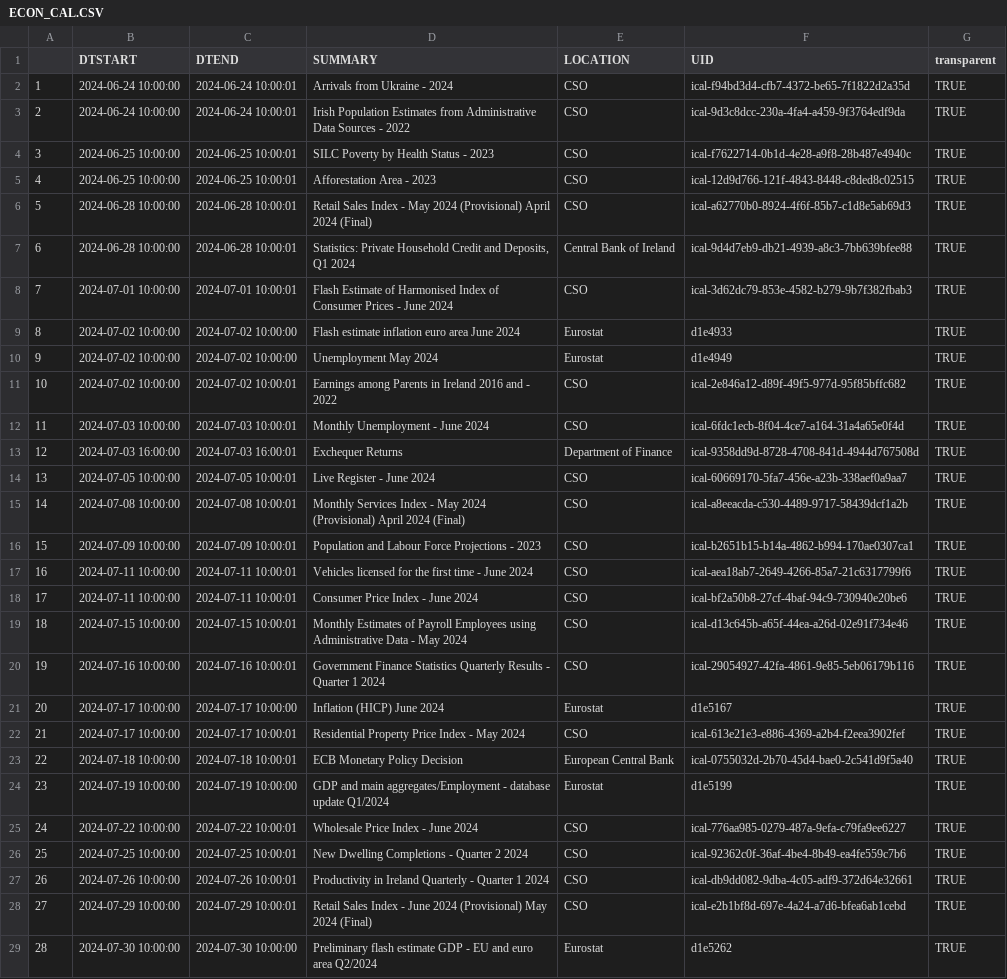
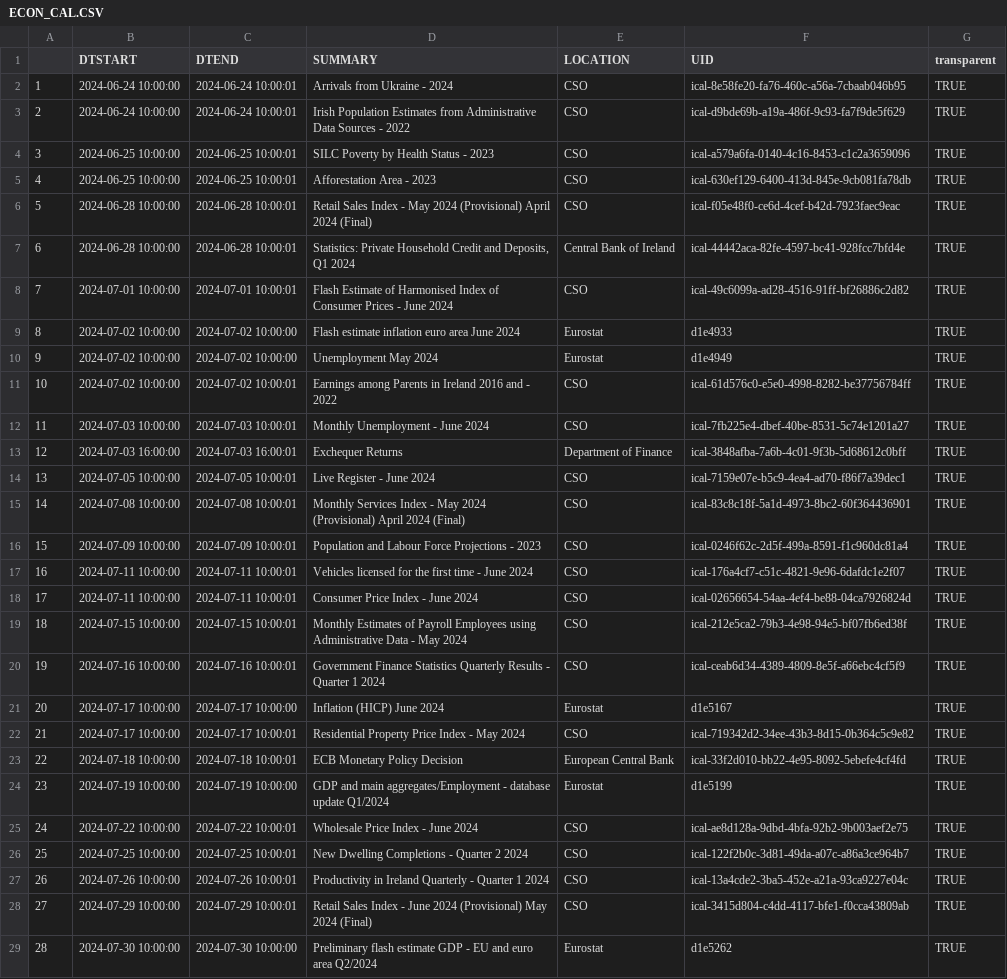
Before and after one commit to mflanagan201/gcal_auto, a CSV file: ECON_CAL.CSV, drawn as a sheet; only a part is shown; the diff covers the shown part only; the diff names each change by its address in the sheet, - before the commit and + after, or states it on an @@ line.

Commit message:
Add econ_cal.csv

```diff
--- a/ECON_CAL.CSV
+++ b/ECON_CAL.CSV
-F2 (UID): ical-f94bd3d4-cfb7-4372-be65-7f1822d2a35d
+F2 (UID): ical-8e58fe20-fa76-460c-a56a-7cbaab046b95
-F3 (UID): ical-9d3c8dcc-230a-4fa4-a459-9f3764edf9da
+F3 (UID): ical-d9bde69b-a19a-486f-9c93-fa7f9de5f629
-F4 (UID): ical-f7622714-0b1d-4e28-a9f8-28b487e4940c
+F4 (UID): ical-a579a6fa-0140-4c16-8453-c1c2a3659096
-F5 (UID): ical-12d9d766-121f-4843-8448-c8ded8c02515
+F5 (UID): ical-630ef129-6400-413d-845e-9cb081fa78db
-F6 (UID): ical-a62770b0-8924-4f6f-85b7-c1d8e5ab69d3
+F6 (UID): ical-f05e48f0-ce6d-4cef-b42d-7923faec9eac
-F7 (UID): ical-9d4d7eb9-db21-4939-a8c3-7bb639bfee88
+F7 (UID): ical-44442aca-82fe-4597-bc41-928fcc7bfd4e
-F8 (UID): ical-3d62dc79-853e-4582-b279-9b7f382fbab3
+F8 (UID): ical-49c6099a-ad28-4516-91ff-bf26886c2d82
-F11 (UID): ical-2e846a12-d89f-49f5-977d-95f85bffc682
+F11 (UID): ical-61d576c0-e5e0-4998-8282-be37756784ff
-F12 (UID): ical-6fdc1ecb-8f04-4ce7-a164-31a4a65e0f4d
+F12 (UID): ical-7fb225e4-dbef-40be-8531-5c74e1201a27
-F13 (UID): ical-9358dd9d-8728-4708-841d-4944d767508d
+F13 (UID): ical-3848afba-7a6b-4c01-9f3b-5d68612c0bff
-F14 (UID): ical-60669170-5fa7-456e-a23b-338aef0a9aa7
+F14 (UID): ical-7159e07e-b5c9-4ea4-ad70-f86f7a39dec1
-F15 (UID): ical-a8eeacda-c530-4489-9717-58439dcf1a2b
+F15 (UID): ical-83c8c18f-5a1d-4973-8bc2-60f364436901
-F16 (UID): ical-b2651b15-b14a-4862-b994-170ae0307ca1
+F16 (UID): ical-0246f62c-2d5f-499a-8591-f1c960dc81a4
-F17 (UID): ical-aea18ab7-2649-4266-85a7-21c6317799f6
+F17 (UID): ical-176a4cf7-c51c-4821-9e96-6dafdc1e2f07
-F18 (UID): ical-bf2a50b8-27cf-4baf-94c9-730940e20be6
+F18 (UID): ical-02656654-54aa-4ef4-be88-04ca7926824d
-F19 (UID): ical-d13c645b-a65f-44ea-a26d-02e91f734e46
+F19 (UID): ical-212e5ca2-79b3-4e98-94e5-bf07fb6ed38f
-F20 (UID): ical-29054927-42fa-4861-9e85-5eb06179b116
+F20 (UID): ical-ceab6d34-4389-4809-8e5f-a66ebc4cf5f9
-F22 (UID): ical-613e21e3-e886-4369-a2b4-f2eea3902fef
+F22 (UID): ical-719342d2-34ee-43b3-8d15-0b364c5c9e82
-F23 (UID): ical-0755032d-2b70-45d4-bae0-2c541d9f5a40
+F23 (UID): ical-33f2d010-bb22-4e95-8092-5ebefe4cf4fd
-F25 (UID): ical-776aa985-0279-487a-9efa-c79fa9ee6227
+F25 (UID): ical-ae8d128a-9dbd-4bfa-92b2-9b003aef2e75
-F26 (UID): ical-92362c0f-36af-4be4-8b49-ea4fe559c7b6
+F26 (UID): ical-122f2b0c-3d81-49da-a07c-a86a3ce964b7
-F27 (UID): ical-db9dd082-9dba-4c05-adf9-372d64e32661
+F27 (UID): ical-13a4cde2-3ba5-452e-a21a-93ca9227e04c
-F28 (UID): ical-e2b1bf8d-697e-4a24-a7d6-bfea6ab1cebd
+F28 (UID): ical-3415d804-c4dd-4117-bfe1-f0cca43809ab
```
Also changed, not shown: 11 edited cells elsewhere in this file.
